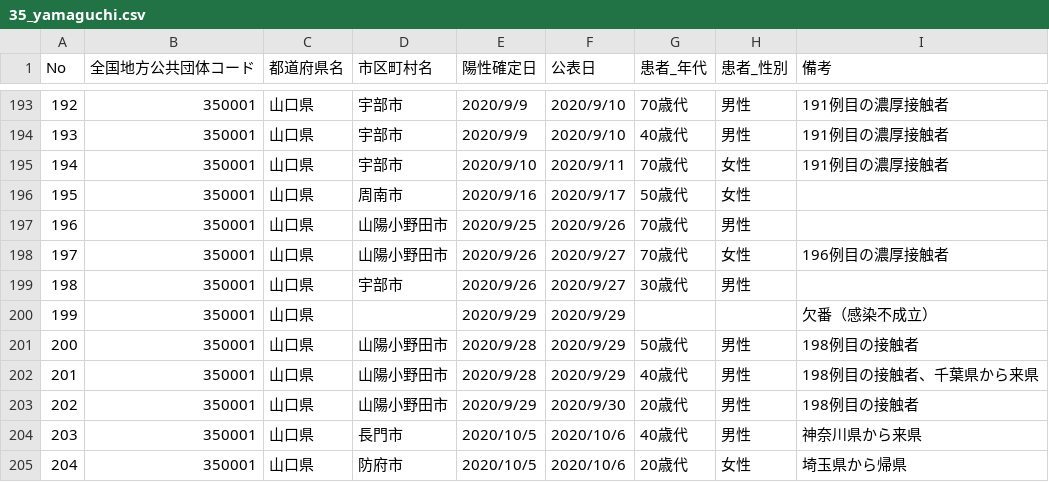
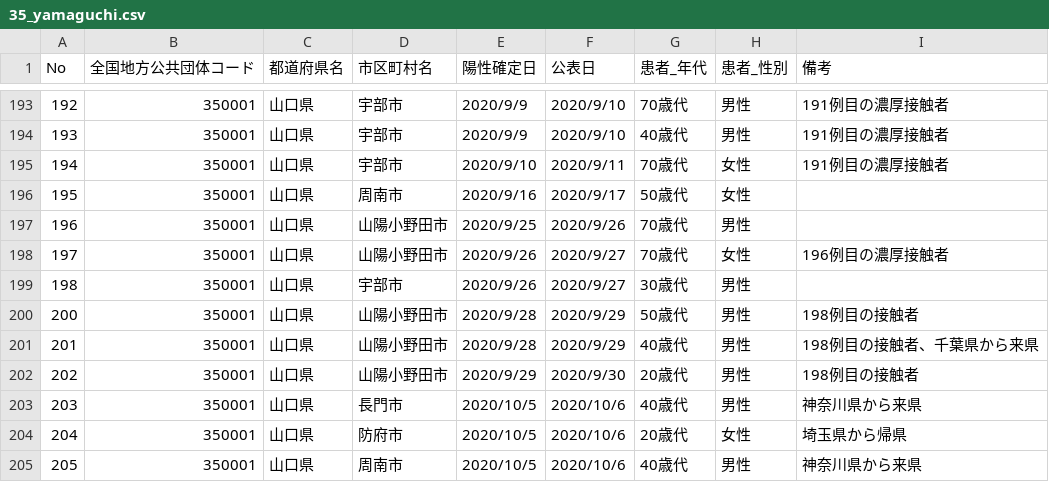
Before and after one commit to CalicoKater/covid-19, a CSV file: work/35_yamaguchi.csv, drawn as a sheet; only a part is shown, gaps mark what is left out; the shorter side is filled out with more unchanged rows; the diff names each change by its address in the sheet, - before the commit and + after, or states it on an @@ line.

Commit message:
yamaguchi csv ketsuban

```diff
--- a/work/35_yamaguchi.csv
+++ b/work/35_yamaguchi.csv
-row 200: 199 | 350001 | 山口県 |  | 2020/9/29 | 2020/9/29 |  |  | 欠番（感染不成立）
```
Also changed, not shown: 1 other file.
